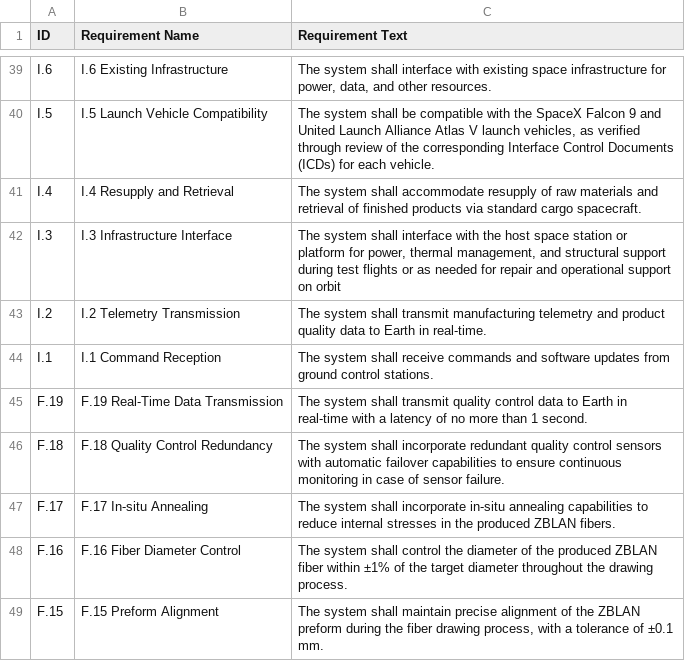
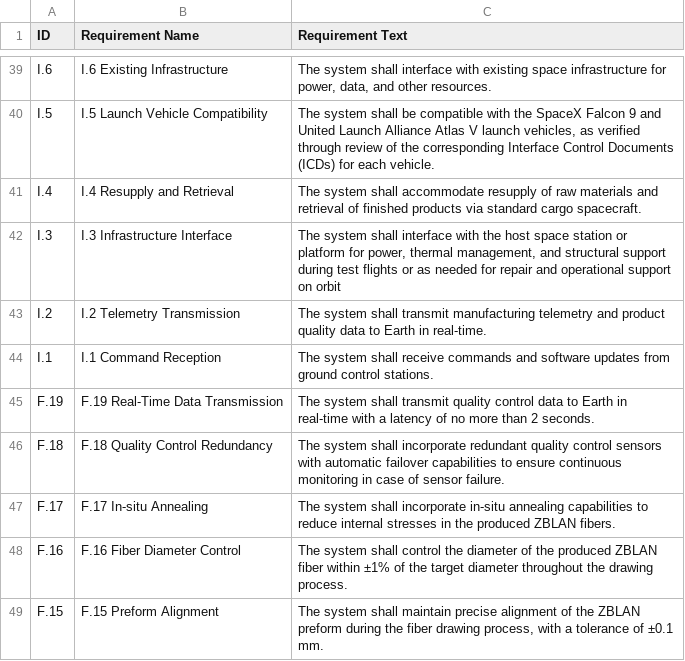
Before and after one commit to bsullgrim/Req-Act-NLP, a CSV file: data/raw/requirements.csv, drawn as a sheet; only a part is shown, gaps mark what is left out.

```diff
--- a/data/raw/requirements.csv
+++ b/data/raw/requirements.csv
@@ -44,3 +44,3 @@ I.2,I.2 Telemetry Transmission,The system shall transmit manufacturing telemetry
 I.1,I.1 Command Reception,The system shall receive commands and software updates from ground control stations.
-F.19,F.19 Real-Time Data Transmission,The system shall transmit quality control data to Earth in real-time with a latency of no more than 1 second.
+F.19,F.19 Real-Time Data Transmission,The system shall transmit quality control data to Earth in real-time with a latency of no more than 2 seconds.
 F.18,F.18 Quality Control Redundancy,The system shall incorporate redundant quality control sensors with automatic failover capabilities to ensure continuous monitoring in case of sensor failure.
```
Also changed, not shown: 35 other files.
